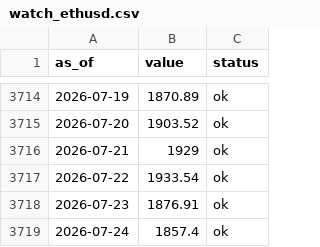
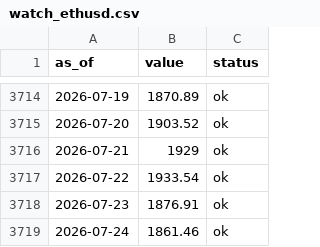
Before and after one commit to dylanlayden/finance-terminal, a CSV file: data/watch_ethusd.csv, drawn as a sheet; only a part is shown, gaps mark what is left out.

```diff
--- a/data/watch_ethusd.csv
+++ b/data/watch_ethusd.csv
@@ -3718,2 +3718,2 @@ as_of,value,status
 2026-07-23,1876.91,ok
-2026-07-24,1857.4,ok
+2026-07-24,1861.46,ok
```
Also changed, not shown: data/watch_btcusd.csv, 1 other file.
